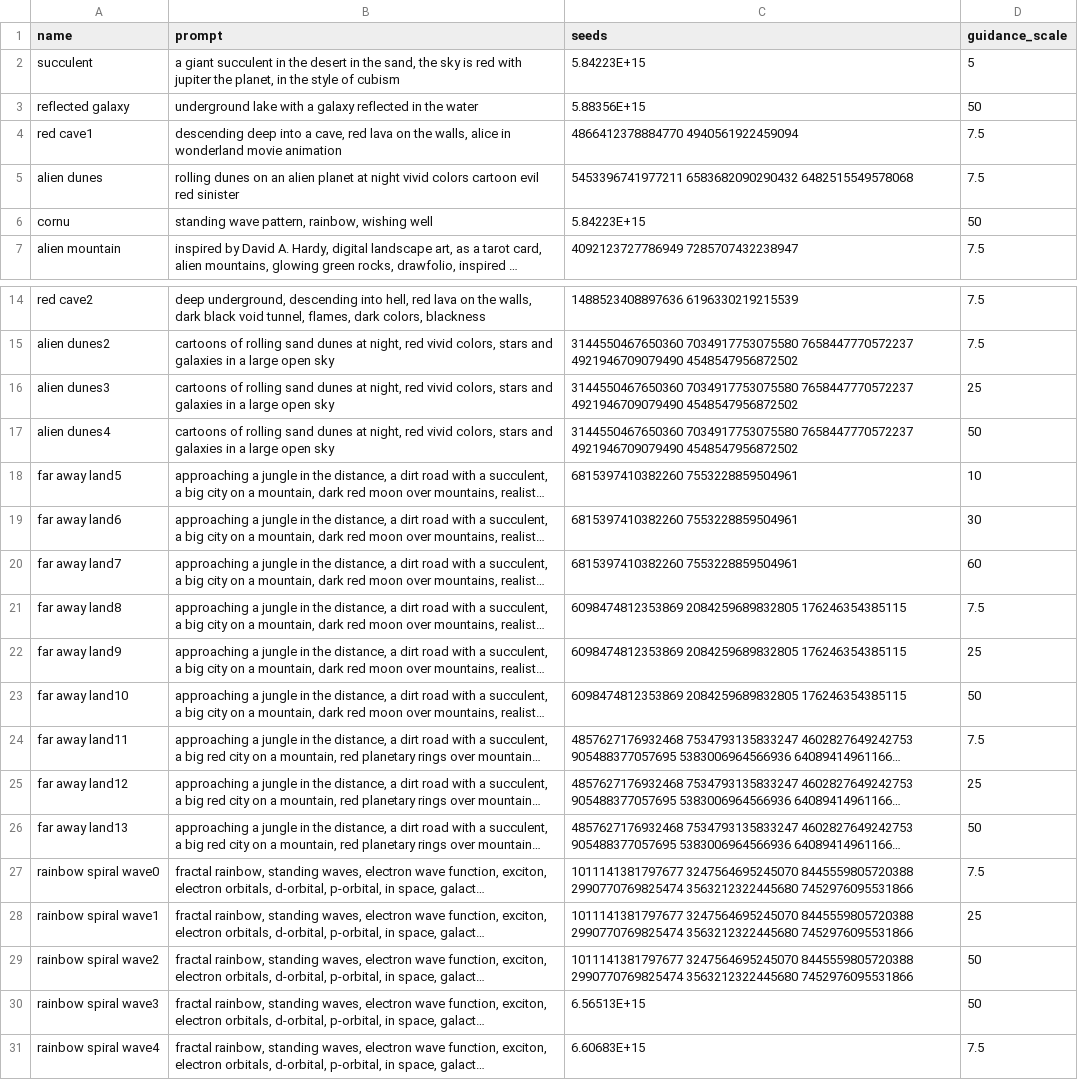
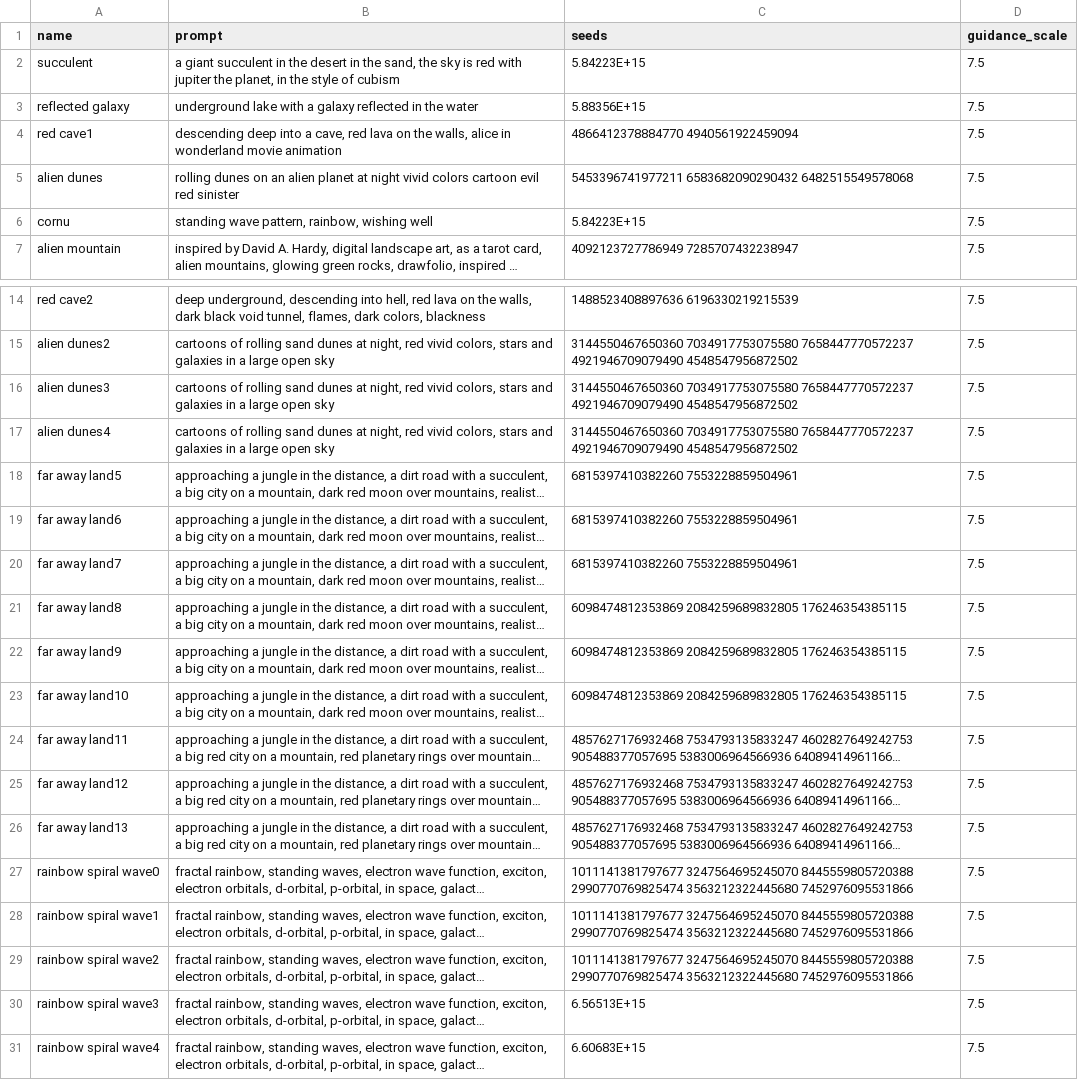
Before and after one commit to aspitarl/AI-Art, a CSV file: song_meta/acai/prompt_image_definitions.csv, drawn as a sheet; only a part is shown, gaps mark what is left out; long unchanged cells end in …; the diff names each change by its address in the sheet, - before the commit and + after, or states it on an @@ line.

Commit message:
fix guidance scale to 7.5 acai

```diff
--- a/song_meta/acai/prompt_image_definitions.csv
+++ b/song_meta/acai/prompt_image_definitions.csv
-D2 (guidance_scale): 5
+D2 (guidance_scale): 7.5
-D3 (guidance_scale): 50
+D3 (guidance_scale): 7.5
-D6 (guidance_scale): 50
+D6 (guidance_scale): 7.5
-D16 (guidance_scale): 25
+D16 (guidance_scale): 7.5
-D17 (guidance_scale): 50
+D17 (guidance_scale): 7.5
-D18 (guidance_scale): 10
+D18 (guidance_scale): 7.5
-D19 (guidance_scale): 30
+D19 (guidance_scale): 7.5
-D20 (guidance_scale): 60
+D20 (guidance_scale): 7.5
-D22 (guidance_scale): 25
+D22 (guidance_scale): 7.5
-D23 (guidance_scale): 50
+D23 (guidance_scale): 7.5
-D25 (guidance_scale): 25
+D25 (guidance_scale): 7.5
-D26 (guidance_scale): 50
+D26 (guidance_scale): 7.5
-D28 (guidance_scale): 25
+D28 (guidance_scale): 7.5
-D29:D30 (guidance_scale): 50
+D29:D30 (guidance_scale): 7.5
```
